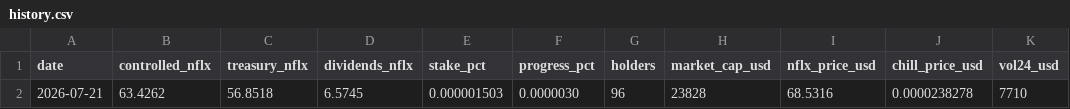
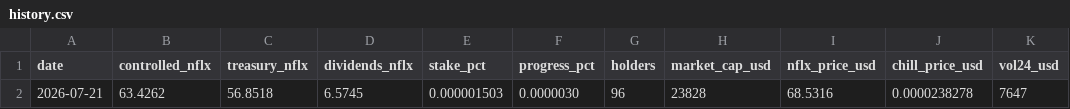
Before and after one commit to mavrkofficial/nflx-n-chill, a CSV file: daily-holder-report/history.csv, drawn as a sheet.

Commit message:
chore: daily $CHILL shareholder report (2026-07-21)

```diff
--- a/daily-holder-report/history.csv
+++ b/daily-holder-report/history.csv
@@ -1,2 +1,2 @@
 date,controlled_nflx,treasury_nflx,dividends_nflx,stake_pct,progress_pct,holders,market_cap_usd,nflx_price_usd,chill_price_usd,vol24_usd
-2026-07-21,63.4262,56.8518,6.5745,0.000001503,0.0000030,96,23828,68.5316,0.0000238278,7710
+2026-07-21,63.4262,56.8518,6.5745,0.000001503,0.0000030,96,23828,68.5316,0.0000238278,7647
```
Also changed, not shown: 2 other files.
